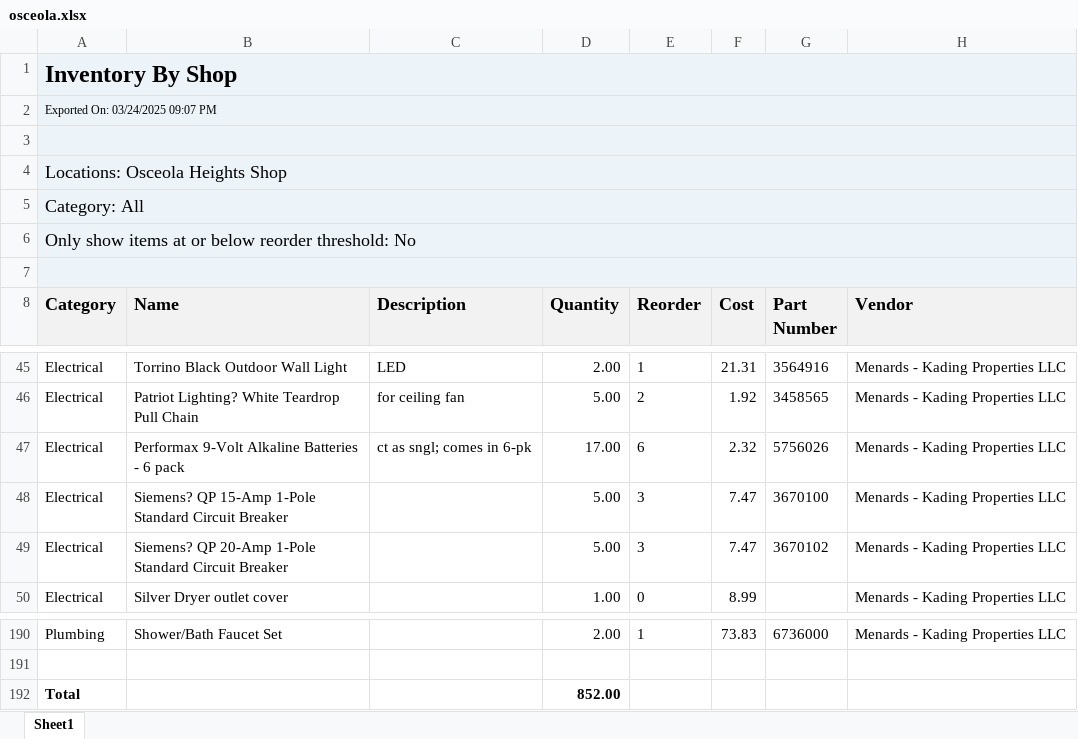
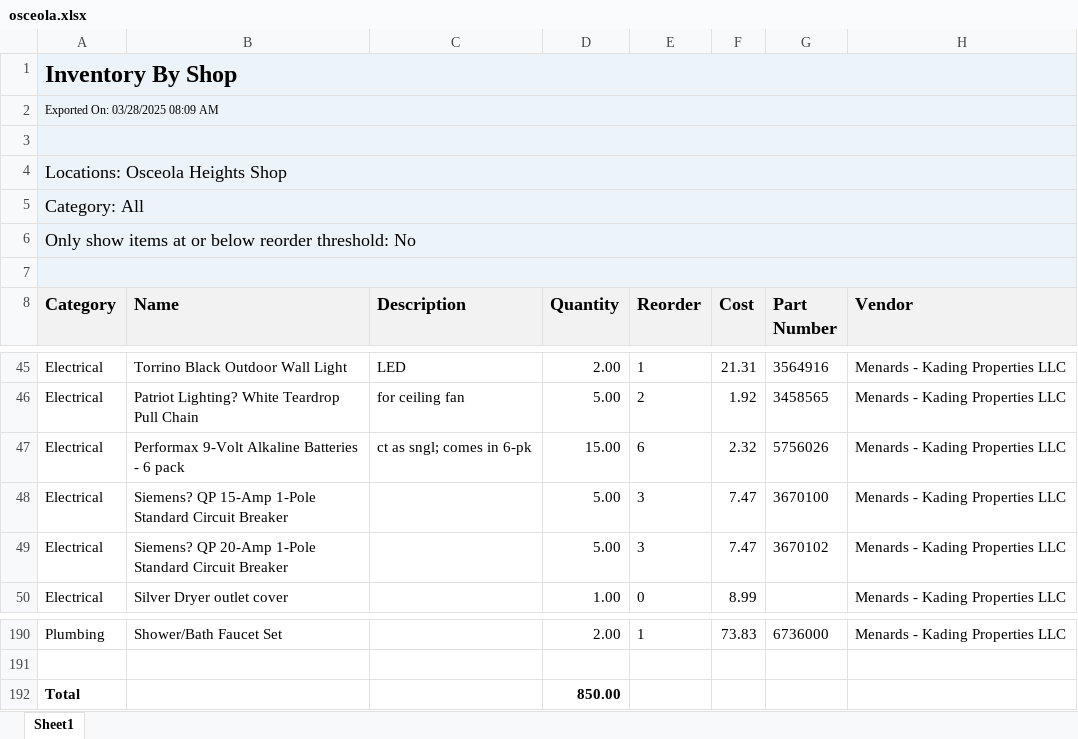
Before and after one commit to AdminKading/Inventory-Verification, an Excel workbook: osceola.xlsx, sheet Sheet1, drawn as a sheet; only a part is shown, gaps mark what is left out; values as stored, in another font and other column widths than the file's, no borders; the diff names each change by its address in the sheet, - before the commit and + after, or states it on an @@ line.

Commit message:
Add files via upload

```diff
--- a/osceola.xlsx (sheet Sheet1)
+++ b/osceola.xlsx (sheet Sheet1)
-A2 (Category): Exported On: 03/24/2025 09:07 PM
+A2 (Category): Exported On: 03/28/2025 08:09 AM
-D47 (Quantity): 17.00
+D47 (Quantity): 15.00
-D192 (Quantity): 852.00
+D192 (Quantity): 850.00
```
